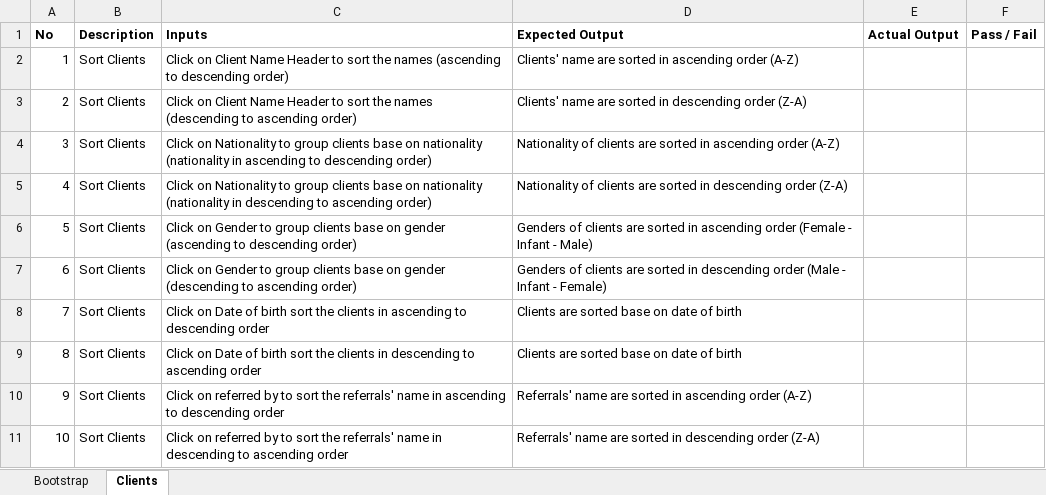
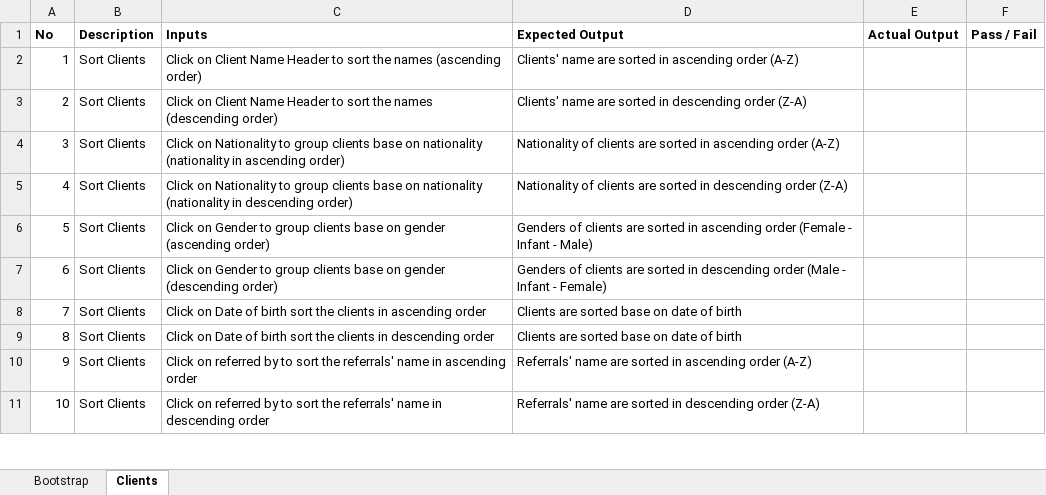
Before and after one commit to seankwok/Ulink, an Excel workbook: Test Cases/Iteration 7/Iteration 7 Test Cases result.xlsx, sheet Clients, drawn as a sheet; only a part is shown; values as stored, in another font and other column widths than the file's, no borders; the diff covers the shown part only; the diff names each change by its address in the sheet, - before the commit and + after, or states it on an @@ line.

```diff
--- a/Test Cases/Iteration 7/Iteration 7 Test Cases result.xlsx (sheet Clients)
+++ b/Test Cases/Iteration 7/Iteration 7 Test Cases result.xlsx (sheet Clients)
-C2 (Inputs): …names (ascending to descending order)
+C2 (Inputs): …names (ascending order)
-C3 (Inputs): …names (descending to ascending order)
+C3 (Inputs): …names (descending order)
-C4 (Inputs): …in ascending to descending order)
+C4 (Inputs): …in ascending order)
-C5 (Inputs): …in descending to ascending order)
+C5 (Inputs): …in descending order)
-C6 (Inputs): …gender (ascending to descending order)
+C6 (Inputs): …gender (ascending order)
-C7 (Inputs): …gender (descending to ascending order)
+C7 (Inputs): …gender (descending order)
-C8 (Inputs): …in ascending to descending order
+C8 (Inputs): …in ascending order
-C9 (Inputs): …in descending to ascending order
+C9 (Inputs): …in descending order
-C10 (Inputs): …in ascending to descending order
+C10 (Inputs): …in ascending order
-C11 (Inputs): …in descending to ascending order
+C11 (Inputs): …in descending order
```
Also changed, not shown: 8 added rows and 1 removed row elsewhere in this sheet, Test Cases/Iteration 6/Iteration 6 Test Cases v3 Result.xlsx, Test Cases/Iteration 7/Iteration 7 Test Cases.xlsx, 1 other file.
